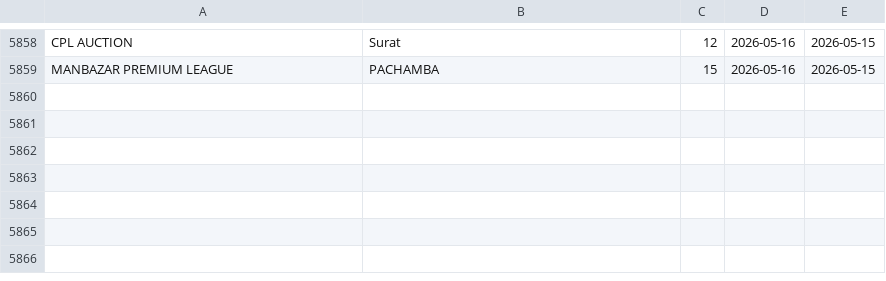
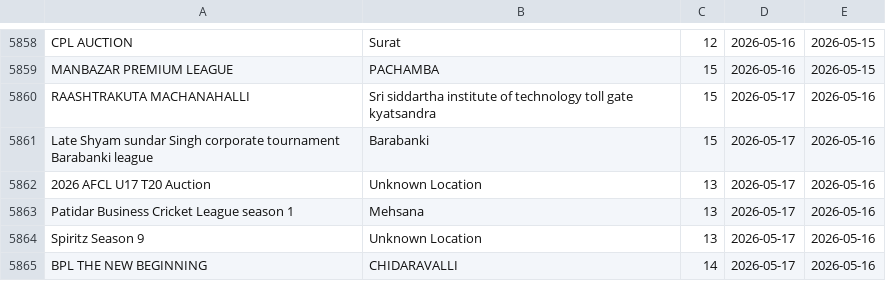
Before and after one commit to Darshilshahcricbattle/CricAuction, a CSV file: cricauction_upcoming.csv, drawn as a sheet; only a part is shown, gaps mark what is left out; the diff names each change by its address in the sheet, - before the commit and + after, or states it on an @@ line.

Commit message:
Update auction data - 2026-05-16

```diff
--- a/cricauction_upcoming.csv
+++ b/cricauction_upcoming.csv
+row 5860: RAASHTRAKUTA MACHANAHALLI | Sri siddartha institute of technology toll gate kyatsandra | 15 | 2026-05-17 | 2026-05-16
+row 5861: Late Shyam sundar Singh corporate tournament Barabanki league | Barabanki | 15 | 2026-05-17 | 2026-05-16
+row 5862: 2026 AFCL U17 T20 Auction | Unknown Location | 13 | 2026-05-17 | 2026-05-16
+row 5863: Patidar Business Cricket League season 1 | Mehsana | 13 | 2026-05-17 | 2026-05-16
+row 5864: Spiritz Season 9 | Unknown Location | 13 | 2026-05-17 | 2026-05-16
+row 5865: BPL THE NEW BEGINNING | CHIDARAVALLI | 14 | 2026-05-17 | 2026-05-16
```
